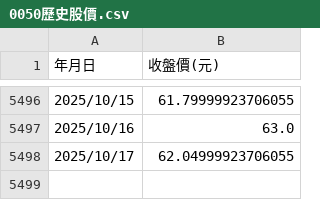
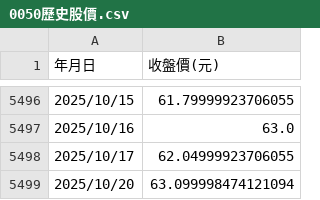
Before and after one commit to PCH666-AI/Backtesting, a CSV file: 0050歷史股價.csv, drawn as a sheet; only a part is shown, gaps mark what is left out.

```diff
--- a/0050歷史股價.csv
+++ b/0050歷史股價.csv
@@ -5498 +5498,2 @@
 2025/10/17,62.04999923706055
+2025/10/20,63.099998474121094
```
Also changed, not shown: 0056歷史股價.csv.
